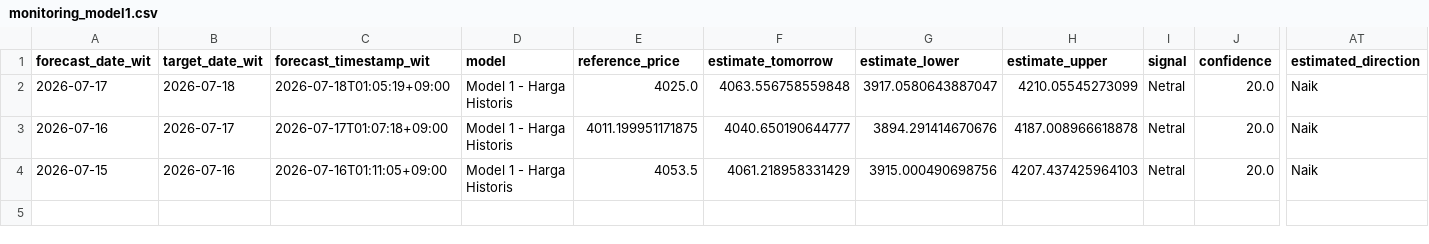
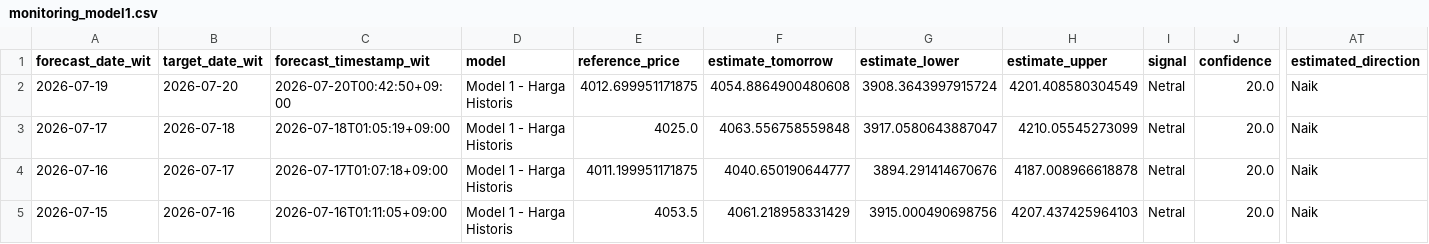
Before and after one commit to geraldinbatubara-cyber/Prediksi-XAU-USD, a CSV file: data/monitoring_model1.csv, drawn as a sheet; only a part is shown, gaps mark what is left out; rows hold the shown columns only; the diff names each change by its address in the sheet, - before the commit and + after, or states it on an @@ line.

```diff
--- a/data/monitoring_model1.csv
+++ b/data/monitoring_model1.csv
+row 2: 2026-07-19 | 2026-07-20 | 2026-07-20T00:42:50+09:00 | Model 1 - Harga Historis | 4012.699951171875 | 4054.8864900480608 | 3908.3643997915724 | 4201.408580304549 | Netral | 20.0 | Naik
```
Also changed, not shown: data/monitoring.csv.
